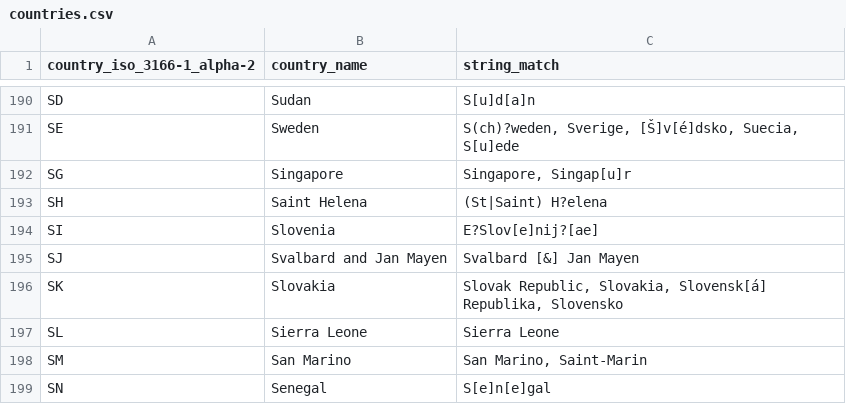
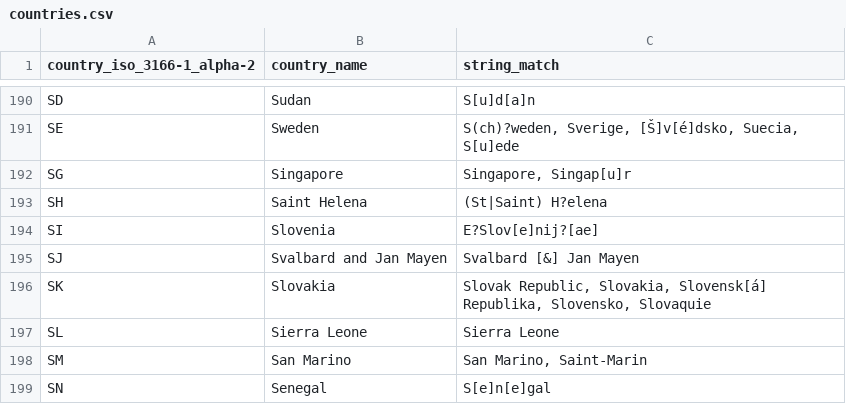
Before and after one commit to 365talents/country-in-text-detector, a CSV file: data/countries.csv, drawn as a sheet; only a part is shown, gaps mark what is left out.

Commit message:
feat: add "slovaquie" (slovakia in french)

```diff
--- a/data/countries.csv
+++ b/data/countries.csv
@@ -195,3 +195,3 @@ SI;Slovenia;E?Slov[e]nij?[ae]
 SJ;Svalbard and Jan Mayen;Svalbard [&] Jan Mayen
-SK;Slovakia;Slovak Republic, Slovakia, Slovensk[á] Republika, Slovensko
+SK;Slovakia;Slovak Republic, Slovakia, Slovensk[á] Republika, Slovensko, Slovaquie
 SL;Sierra Leone;Sierra Leone
```
Also changed, not shown: 1 other file.
